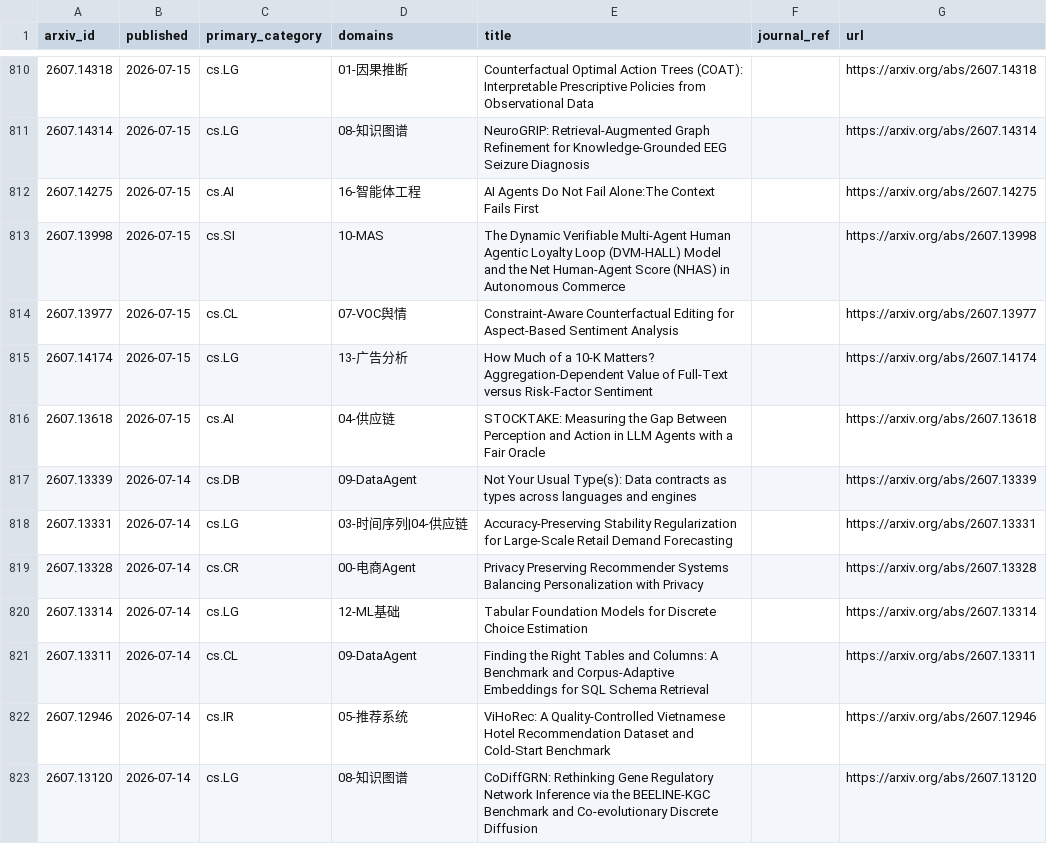
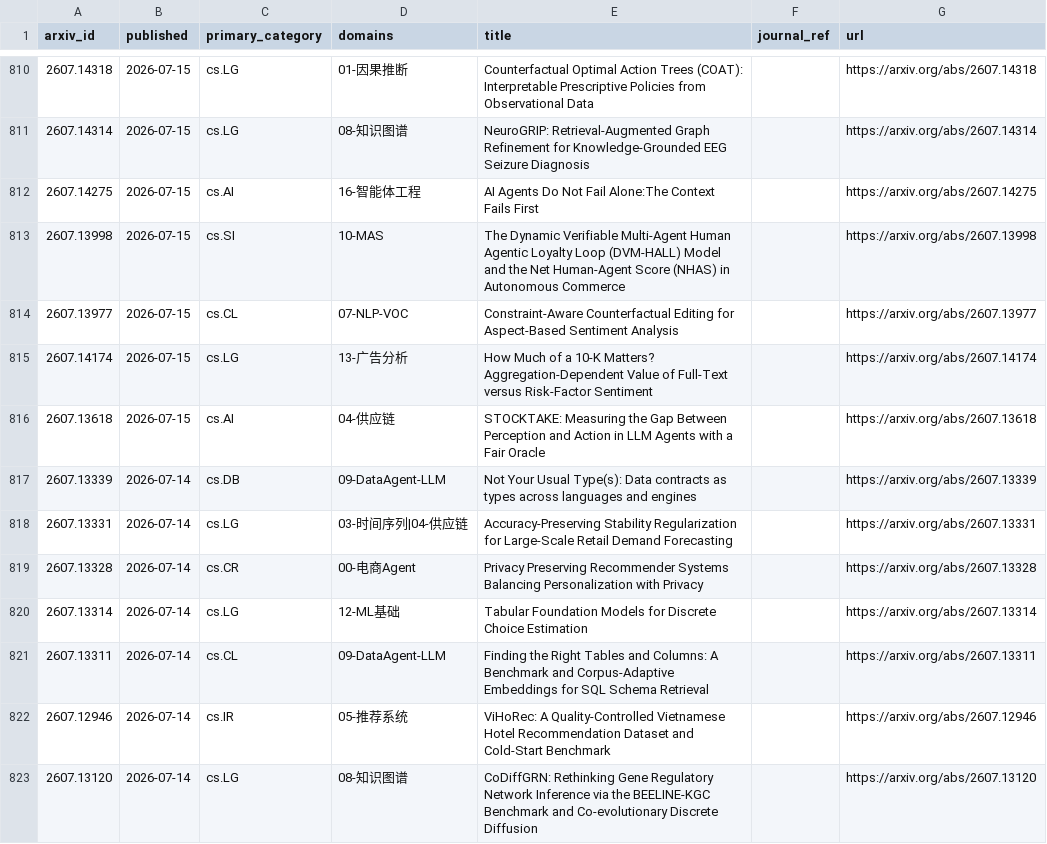
Before and after one commit to zjgulai/paper_to_skills, a CSV file: paper2skills-research/data/arxiv_candidates.csv, drawn as a sheet; only a part is shown, gaps mark what is left out; the diff covers the shown part only.

```diff
--- a/paper2skills-research/data/arxiv_candidates.csv
+++ b/paper2skills-research/data/arxiv_candidates.csv
@@ -813,6 +813,6 @@ arxiv_id,published,primary_category,domains,title,journal_ref,url
 2607.13998,2026-07-15,cs.SI,10-MAS,The Dynamic Verifiable Multi-Agent Human Agentic Loyalty Loop (DVM-HALL) Model and the Net Human-Agent Score (NHAS) in Autonomous Commerce,,https://arxiv.org/abs/2607.13998
-2607.13977,2026-07-15,cs.CL,07-VOC舆情,Constraint-Aware Counterfactual Editing for Aspect-Based Sentiment Analysis,,https://arxiv.org/abs/2607.13977
+2607.13977,2026-07-15,cs.CL,07-NLP-VOC,Constraint-Aware Counterfactual Editing for Aspect-Based Sentiment Analysis,,https://arxiv.org/abs/2607.13977
 2607.14174,2026-07-15,cs.LG,13-广告分析,How Much of a 10-K Matters? Aggregation-Dependent Value of Full-Text versus Risk-Factor Sentiment,,https://arxiv.org/abs/2607.14174
 2607.13618,2026-07-15,cs.AI,04-供应链,STOCKTAKE: Measuring the Gap Between Perception and Action in LLM Agents with a Fair Oracle,,https://arxiv.org/abs/2607.13618
-2607.13339,2026-07-14,cs.DB,09-DataAgent,Not Your Usual Type(s): Data contracts as types across languages and engines,,https://arxiv.org/abs/2607.13339
+2607.13339,2026-07-14,cs.DB,09-DataAgent-LLM,Not Your Usual Type(s): Data contracts as types across languages and engines,,https://arxiv.org/abs/2607.13339
 2607.13331,2026-07-14,cs.LG,03-时间序列|04-供应链,Accuracy-Preserving Stability Regularization for Large-Scale Retail Demand Forecasting,,https://arxiv.org/abs/2607.13331
@@ -820,3 +820,3 @@ arxiv_id,published,primary_category,domains,title,journal_ref,url
 2607.13314,2026-07-14,cs.LG,12-ML基础,Tabular Foundation Models for Discrete Choice Estimation,,https://arxiv.org/abs/2607.13314
-2607.13311,2026-07-14,cs.CL,09-DataAgent,Finding the Right Tables and Columns: A Benchmark and Corpus-Adaptive Embeddings for SQL Schema Retrieval,,https://arxiv.org/abs/2607.13311
+2607.13311,2026-07-14,cs.CL,09-DataAgent-LLM,Finding the Right Tables and Columns: A Benchmark and Corpus-Adaptive Embeddings for SQL Schema Retrieval,,https://arxiv.org/abs/2607.13311
 2607.12946,2026-07-14,cs.IR,05-推荐系统,ViHoRec: A Quality-Controlled Vietnamese Hotel Recommendation Dataset and Cold-Start Benchmark,,https://arxiv.org/abs/2607.12946
```
Also changed, not shown: 110 edited cells elsewhere in this file, paper2skills-research/data/recommendations.csv, 22 other files.
